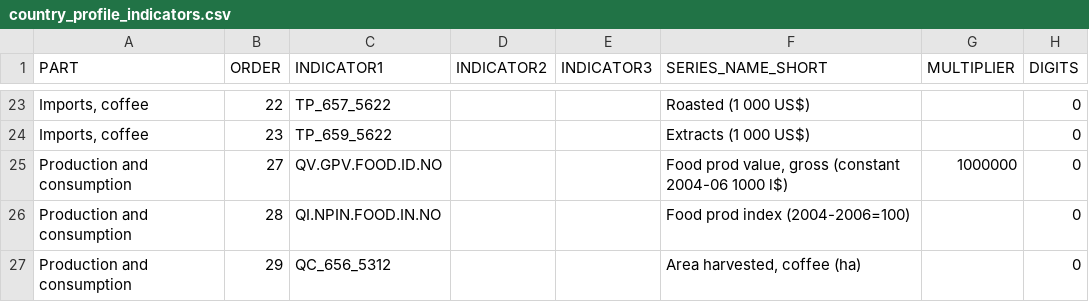
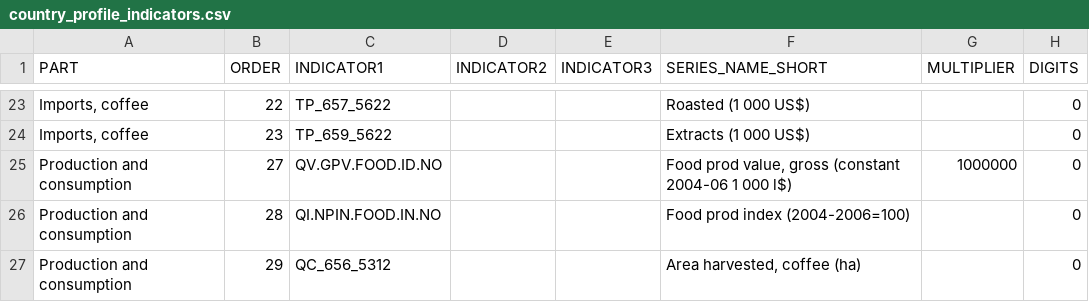
Before and after one commit to UNFAOstatistics/pocketbook, a CSV file: input/data/COF/country_profile_indicators.csv, drawn as a sheet; only a part is shown, gaps mark what is left out; the diff names each change by its address in the sheet, - before the commit and + after, or states it on an @@ line.

```diff
--- a/input/data/COF/country_profile_indicators.csv
+++ b/input/data/COF/country_profile_indicators.csv
-F25 (SERIES_NAME_SHORT): …(constant 2004-06 1000 l$)
+F25 (SERIES_NAME_SHORT): …(constant 2004-06 1 000 l$)
```
Also changed, not shown: 1 other file.
